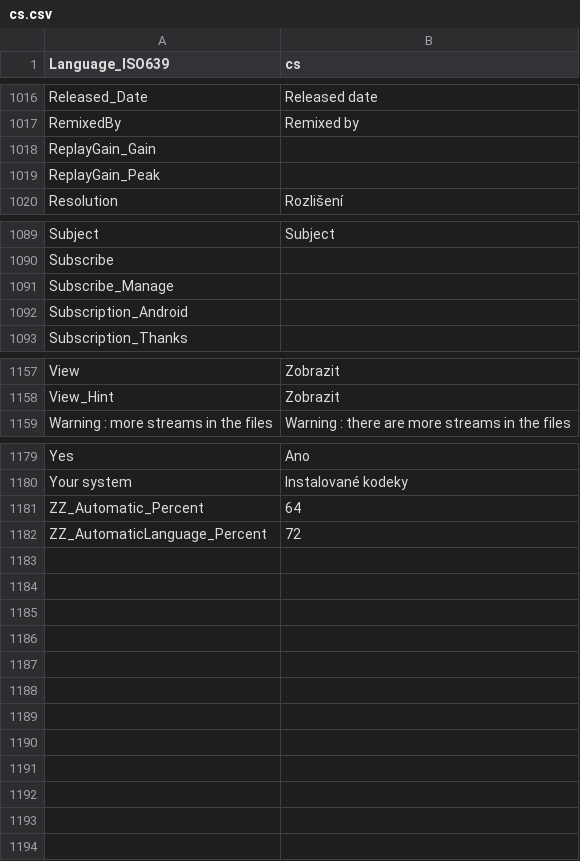
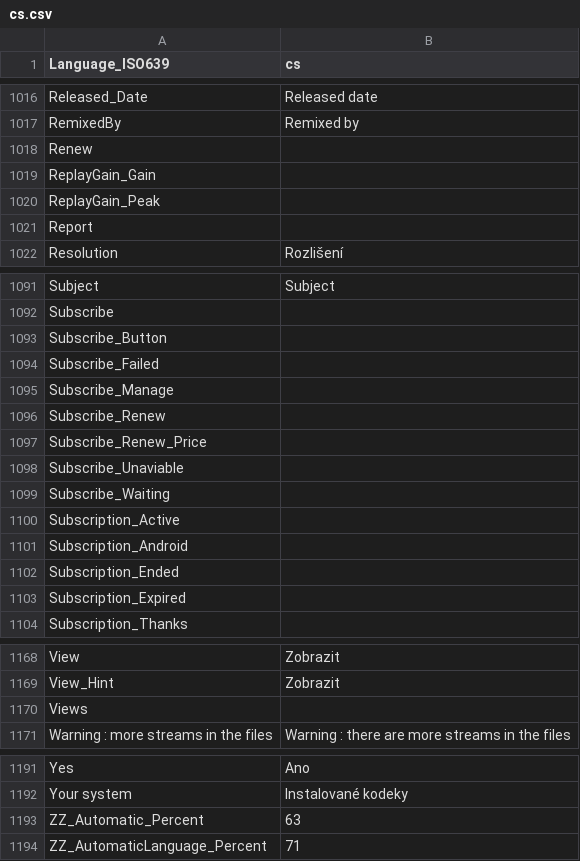
Before and after one commit to Aleksoid1978/MPC-BE, a CSV file: src/ExtLib/MediaInfo/Language/cs.csv, drawn as a sheet; only a part is shown, gaps mark what is left out.

```diff
--- a/src/ExtLib/MediaInfo/Language/cs.csv
+++ b/src/ExtLib/MediaInfo/Language/cs.csv
@@ -1017,4 +1017,6 @@ Released_Date;Released date
 RemixedBy;Remixed by
+Renew;
 ReplayGain_Gain;
 ReplayGain_Peak;
+Report;
 Resolution;Rozlišení
@@ -1090,4 +1092,13 @@ Subject;Subject
 Subscribe;
+Subscribe_Button;
+Subscribe_Failed;
 Subscribe_Manage;
+Subscribe_Renew;
+Subscribe_Renew_Price;
+Subscribe_Unaviable;
+Subscribe_Waiting;
+Subscription_Active;
 Subscription_Android;
+Subscription_Ended;
+Subscription_Expired;
 Subscription_Thanks;
@@ -1158,2 +1169,3 @@ View;Zobrazit
 View_Hint;Zobrazit
+Views;
 Warning : more streams in the files;Warning : there are more streams in the files
@@ -1180,3 +1192,3 @@ Yes;Ano
 Your system;Instalované kodeky
-ZZ_Automatic_Percent;64
-ZZ_AutomaticLanguage_Percent;72
+ZZ_Automatic_Percent;63
+ZZ_AutomaticLanguage_Percent;71
```
Also changed, not shown: src/ExtLib/MediaInfo/Language/be.csv, src/ExtLib/MediaInfo/Language/ca.csv, 31 other files.
